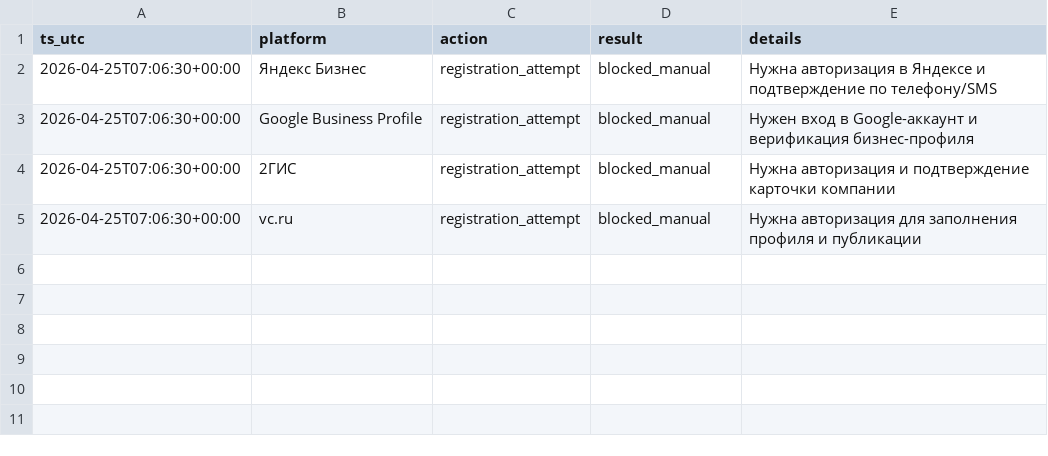
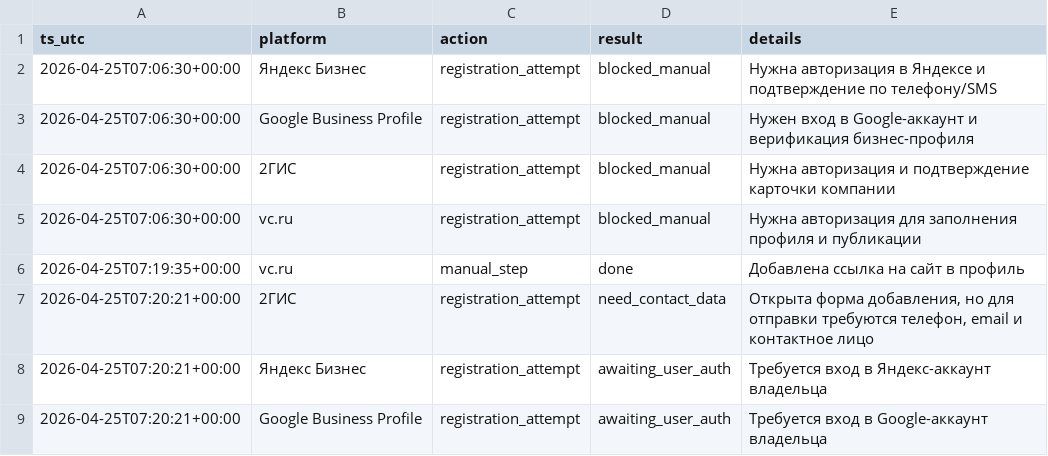
Before and after one commit to sergey-pruss/sergey-pruss.github.io, a CSV file: seo/registry-log.csv, drawn as a sheet.

```diff
--- a/seo/registry-log.csv
+++ b/seo/registry-log.csv
@@ -5 +5,5 @@ ts_utc,platform,action,result,details
 2026-04-25T07:06:30+00:00,vc.ru,registration_attempt,blocked_manual,Нужна авторизация для заполнения профиля и публикации
+2026-04-25T07:19:35+00:00,vc.ru,manual_step,done,Добавлена ссылка на сайт в профиль
+2026-04-25T07:20:21+00:00,2ГИС,registration_attempt,need_contact_data,"Открыта форма добавления, но для отправки требуются телефон, email и контактное лицо"
+2026-04-25T07:20:21+00:00,Яндекс Бизнес,registration_attempt,awaiting_user_auth,Требуется вход в Яндекс-аккаунт владельца
+2026-04-25T07:20:21+00:00,Google Business Profile,registration_attempt,awaiting_user_auth,Требуется вход в Google-аккаунт владельца
```
Also changed, not shown: seo/backlink-prospects.csv.
